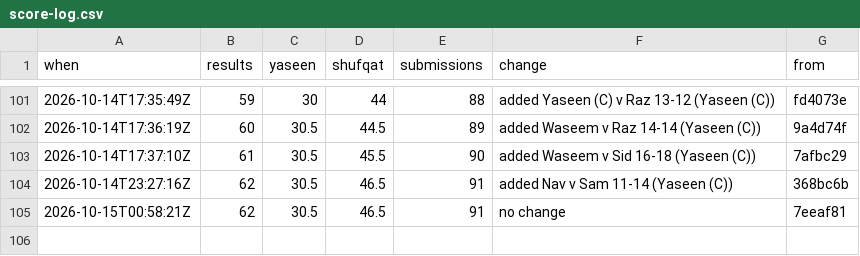
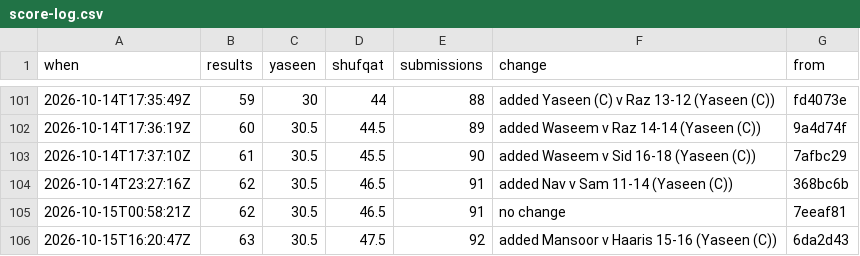
Before and after one commit to Ubiguy/mpgolf, a CSV file: score-log.csv, drawn as a sheet; only a part is shown, gaps mark what is left out.

```diff
--- a/score-log.csv
+++ b/score-log.csv
@@ -105 +105,2 @@ when,results,yaseen,shufqat,submissions,change,from
 2026-10-15T00:58:21Z,62,30.5,46.5,91,no change,7eeaf81
+2026-10-15T16:20:47Z,63,30.5,47.5,92,added Mansoor v Haaris 15-16 (Yaseen (C)),6da2d43
```
Also changed, not shown: 11 other files.
